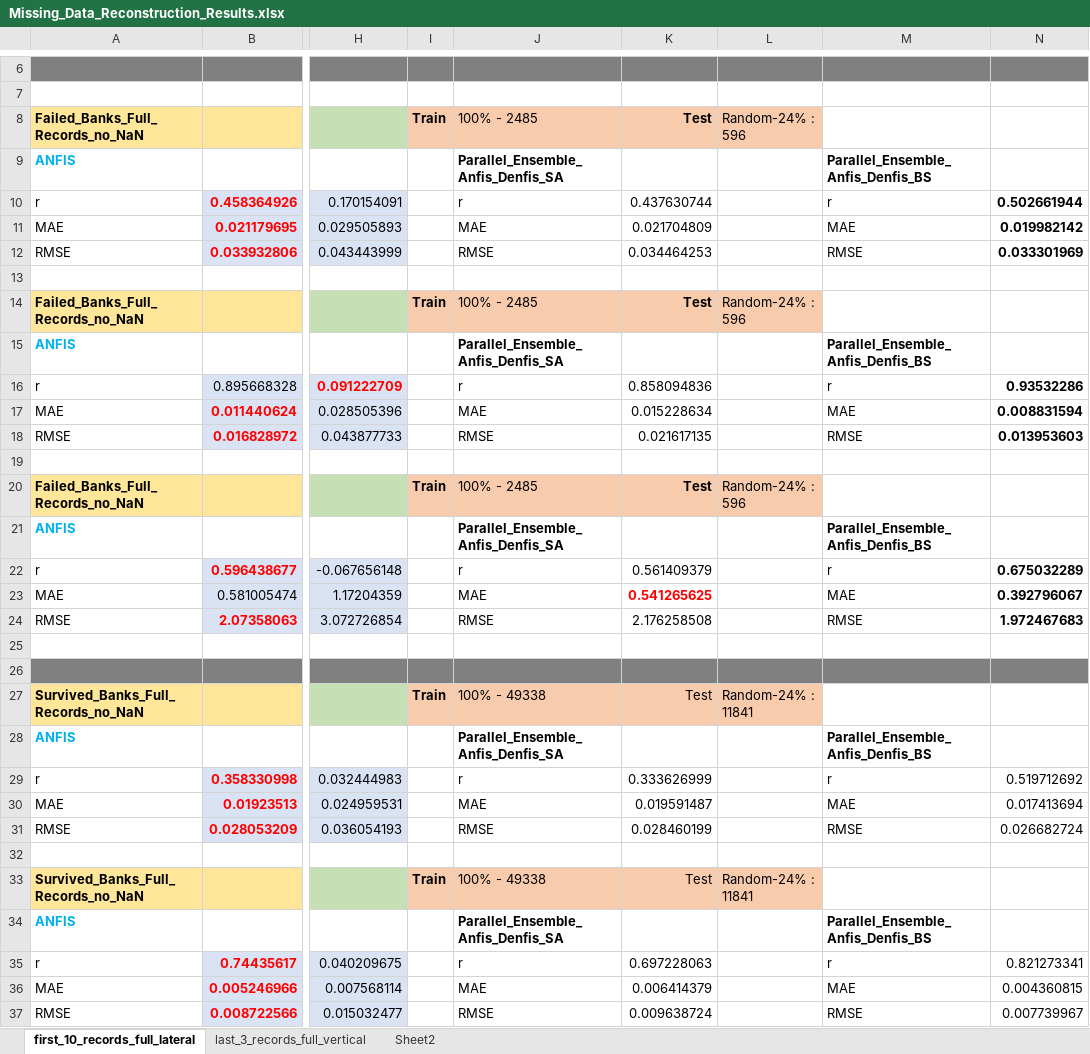
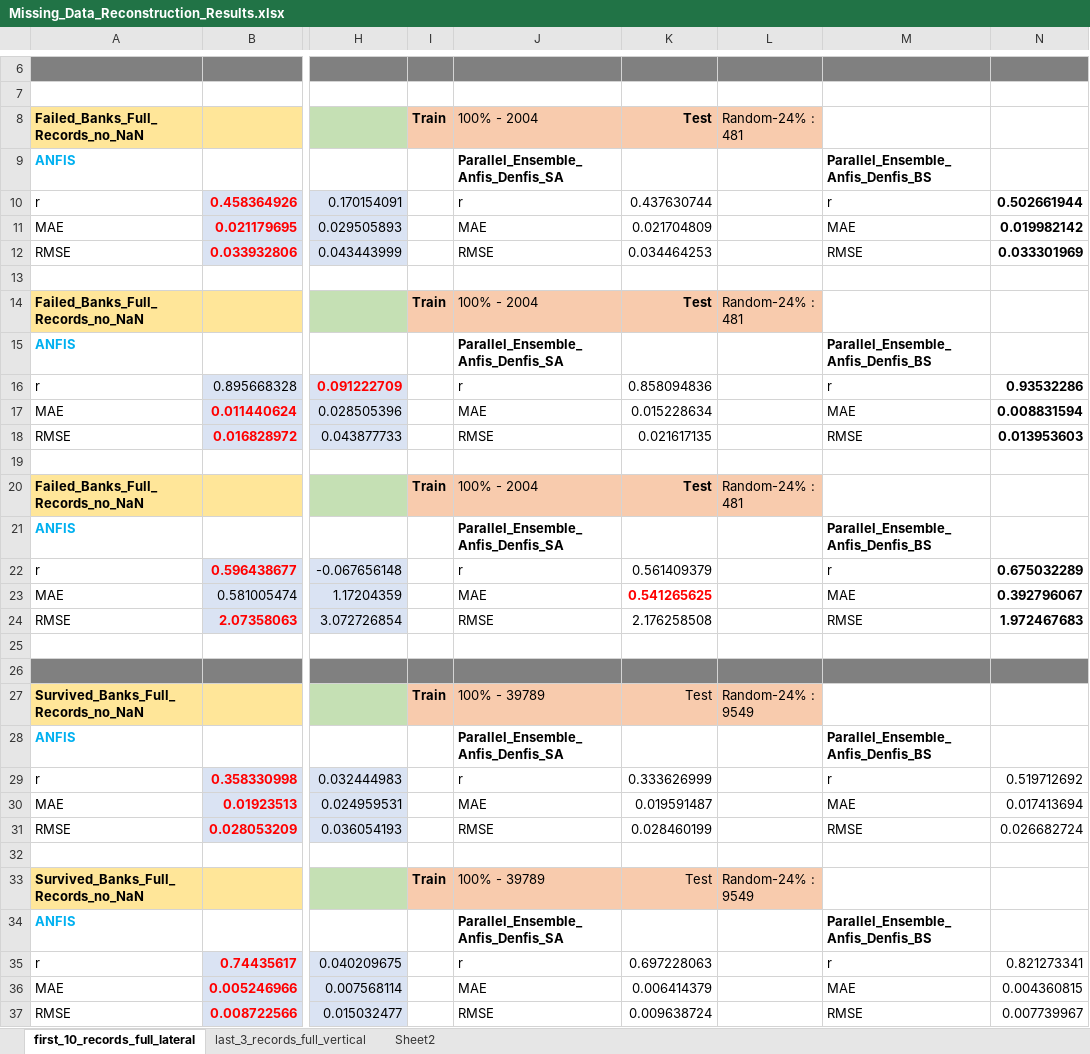
Before and after one commit to Javelin1991/htet_predict_bank_failure, an Excel workbook: Experiment_Resulsts/Missing_Data_Reconstruction_Results.xlsx, sheet first_10_records_full_lateral, drawn as a sheet; only a part is shown, gaps mark what is left out; values as stored, in another font and other column widths than the file's, no borders; the diff covers the shown part only; the diff names each change by its address in the sheet, - before the commit and + after, or states it on an @@ line.

Commit message:
Add data preparation for longitudinal and lateral prediction; Xie Chen

```diff
--- a/Experiment_Resulsts/Missing_Data_Reconstruction_Results.xlsx (sheet first_10_records_full_lateral)
+++ b/Experiment_Resulsts/Missing_Data_Reconstruction_Results.xlsx (sheet first_10_records_full_lateral)
-J8: 100% - 2485
+J8: 100% - 2004
-L8: Random-24% : 596
+L8: Random-24% : 481
-J14: 100% - 2485
+J14: 100% - 2004
-L14: Random-24% : 596
+L14: Random-24% : 481
-J20: 100% - 2485
+J20: 100% - 2004
-L20: Random-24% : 596
+L20: Random-24% : 481
-J27: 100% - 49338
+J27: 100% - 39789
-L27: Random-24% : 11841
+L27: Random-24% : 9549
-J33: 100% - 49338
+J33: 100% - 39789
-L33: Random-24% : 11841
+L33: Random-24% : 9549
```
Also changed, not shown: 2 edited cells elsewhere in this sheet, 6 other files.
